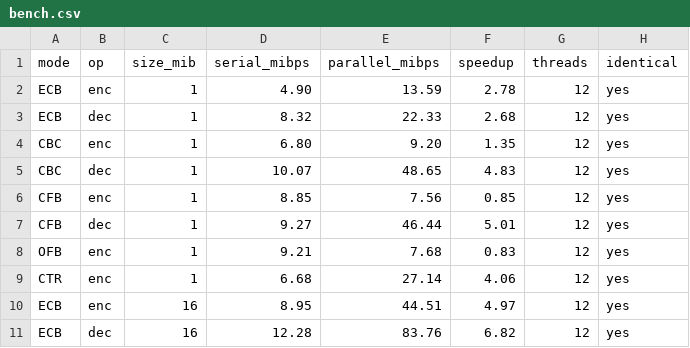
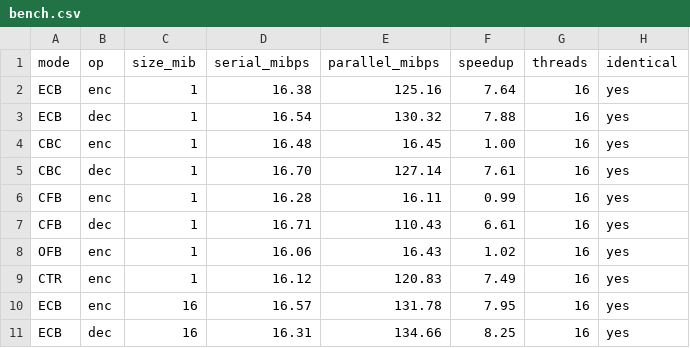
Before and after one commit to reletz/IF4020-15-Tugas2, a CSV file: docs/report/data/bench.csv, drawn as a sheet; only a part is shown; the diff covers the shown part only.

```diff
--- a/docs/report/data/bench.csv
+++ b/docs/report/data/bench.csv
@@ -1,11 +1,11 @@
 mode,op,size_mib,serial_mibps,parallel_mibps,speedup,threads,identical
-ECB,enc,1,4.90,13.59,2.78,12,yes
-ECB,dec,1,8.32,22.33,2.68,12,yes
-CBC,enc,1,6.80,9.20,1.35,12,yes
-CBC,dec,1,10.07,48.65,4.83,12,yes
-CFB,enc,1,8.85,7.56,0.85,12,yes
-CFB,dec,1,9.27,46.44,5.01,12,yes
-OFB,enc,1,9.21,7.68,0.83,12,yes
-CTR,enc,1,6.68,27.14,4.06,12,yes
-ECB,enc,16,8.95,44.51,4.97,12,yes
-ECB,dec,16,12.28,83.76,6.82,12,yes
+ECB,enc,1,16.38,125.16,7.64,16,yes
+ECB,dec,1,16.54,130.32,7.88,16,yes
+CBC,enc,1,16.48,16.45,1.00,16,yes
+CBC,dec,1,16.70,127.14,7.61,16,yes
+CFB,enc,1,16.28,16.11,0.99,16,yes
+CFB,dec,1,16.71,110.43,6.61,16,yes
+OFB,enc,1,16.06,16.43,1.02,16,yes
+CTR,enc,1,16.12,120.83,7.49,16,yes
+ECB,enc,16,16.57,131.78,7.95,16,yes
+ECB,dec,16,16.31,134.66,8.25,16,yes
```
Also changed, not shown: 56 edited cells elsewhere in this file, 27 other files.
